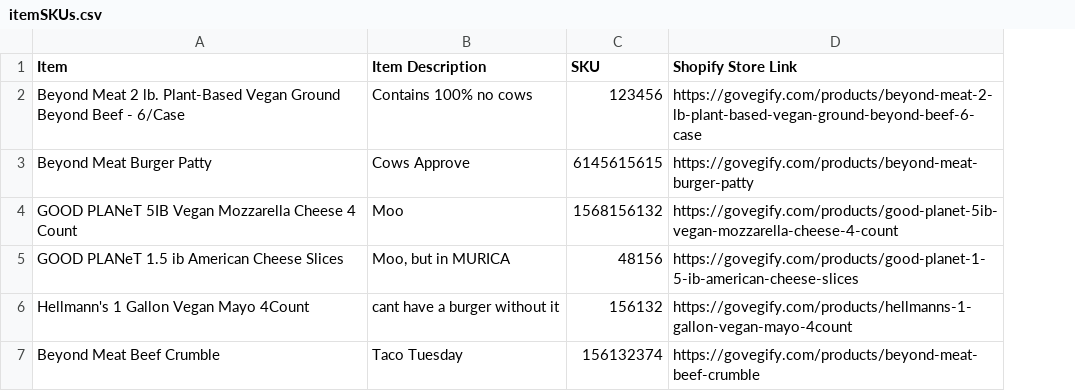
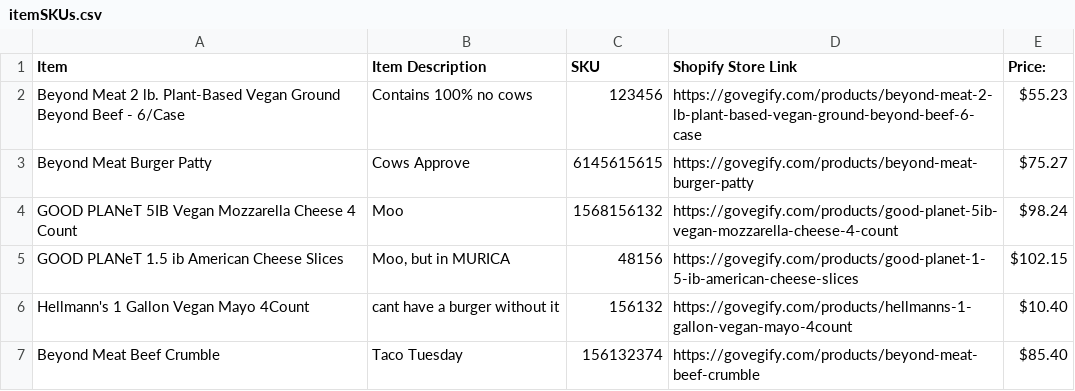
Before and after one commit to FriedBender/shiny-pancake, a CSV file: itemSKUs.csv, drawn as a sheet; the diff names each change by its address in the sheet, - before the commit and + after, or states it on an @@ line.

```diff
--- a/itemSKUs.csv
+++ b/itemSKUs.csv
+column E (Price:), rows 2-7: $55.23 | $75.27 | $98.24 | $102.15 | $10.40 | $85.40
```
Also changed, not shown: MenuItemAlternatives.csv, menuItemIngrediants.csv, 4 other files.
